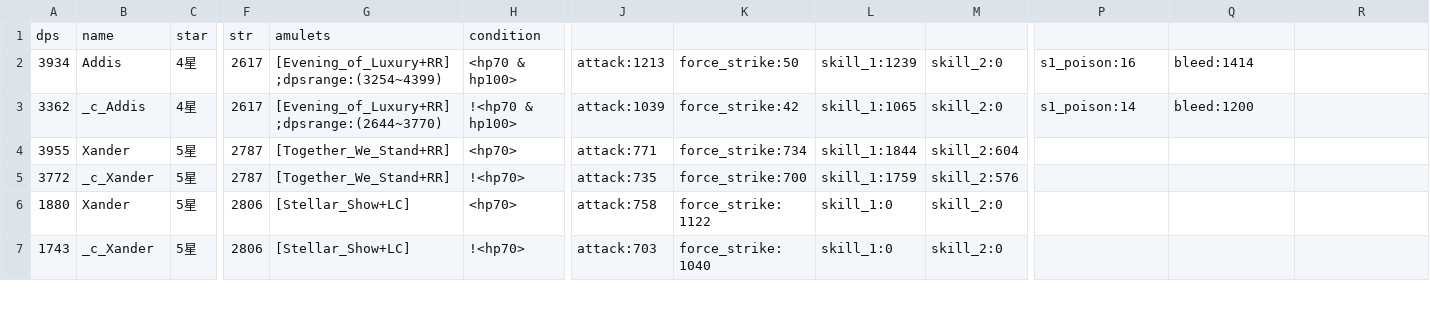
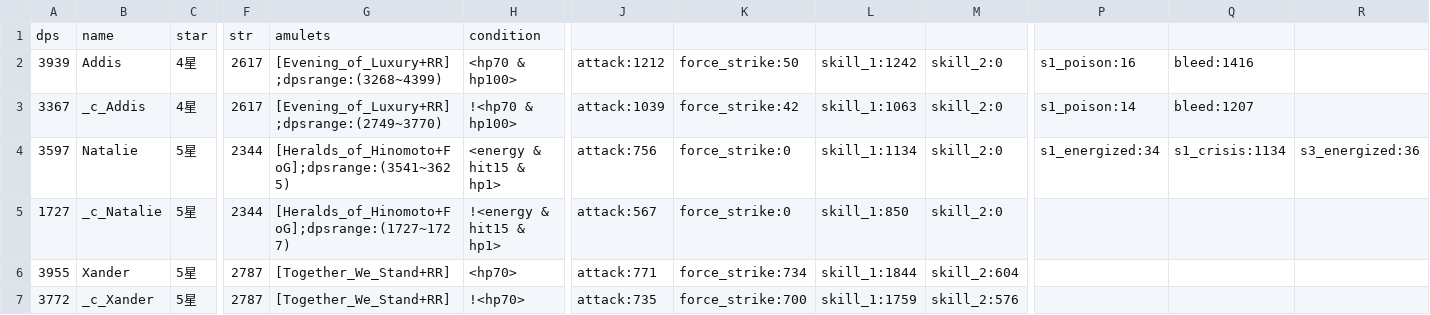
Before and after one commit to b1ueb1ues/b1ueb1ues.github.io, a CSV file: sp/data.csv, drawn as a sheet; only a part is shown, gaps mark what is left out; the shorter side is filled out with more unchanged rows; rows hold the shown columns only; the diff names each change by its address in the sheet, - before the commit and + after, or states it on an @@ line.

```diff
--- a/sp/data.csv
+++ b/sp/data.csv
-A2: 3934
+A2: 3939
-G2: [Evening_of_Luxury+RR];dpsrange:(3254~4399)
+G2: [Evening_of_Luxury+RR];dpsrange:(3268~4399)
-J2: attack:1213
+J2: attack:1212
-L2: skill_1:1239
+L2: skill_1:1242
-Q2: bleed:1414
+Q2: bleed:1416
-A3: 3362
+A3: 3367
-G3: [Evening_of_Luxury+RR];dpsrange:(2644~3770)
+G3: [Evening_of_Luxury+RR];dpsrange:(2749~3770)
-L3: skill_1:1065
+L3: skill_1:1063
-Q3: bleed:1200
+Q3: bleed:1207
+row 4: 3597 | Natalie | 5星 | 2344 | [Heralds_of_Hinomoto+FoG];dpsrange:(3541~3625) | <energy & hit15 & hp1> | attack:756 | force_strike:0 | skill_1:1134 | skill_2:0 | s1_energized:34 | s1_crisis:1134 | s3_energized:36
+row 5: 1727 | _c_Natalie | 5星 | 2344 | [Heralds_of_Hinomoto+FoG];dpsrange:(1727~1727) | !<energy & hit15 & hp1> | attack:567 | force_strike:0 | skill_1:850 | skill_2:0
```
Also changed, not shown: 60/data.csv, 60/slow_data.csv, 5 other files.
